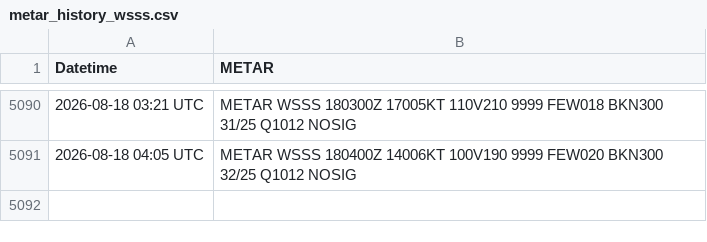
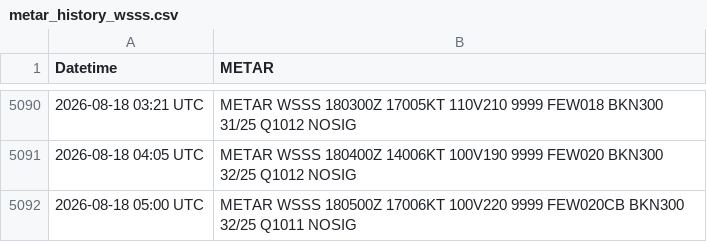
Before and after one commit to ngyujingfromtpams/wsss-metar-archive, a CSV file: metar_history_wsss.csv, drawn as a sheet; only a part is shown, gaps mark what is left out.

```diff
--- a/metar_history_wsss.csv
+++ b/metar_history_wsss.csv
@@ -5091 +5091,2 @@ Datetime,METAR
 2026-08-18 04:05 UTC,METAR WSSS 180400Z 14006KT 100V190 9999 FEW020 BKN300 32/25 Q1012 NOSIG
+2026-08-18 05:00 UTC,METAR WSSS 180500Z 17006KT 100V220 9999 FEW020CB BKN300 32/25 Q1011 NOSIG
```
